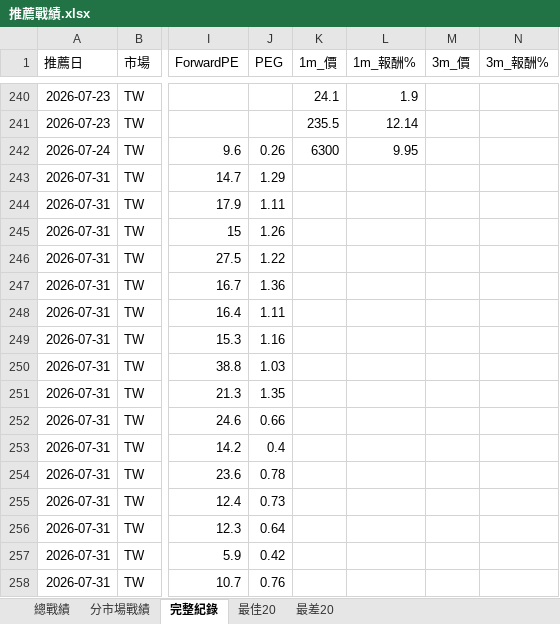
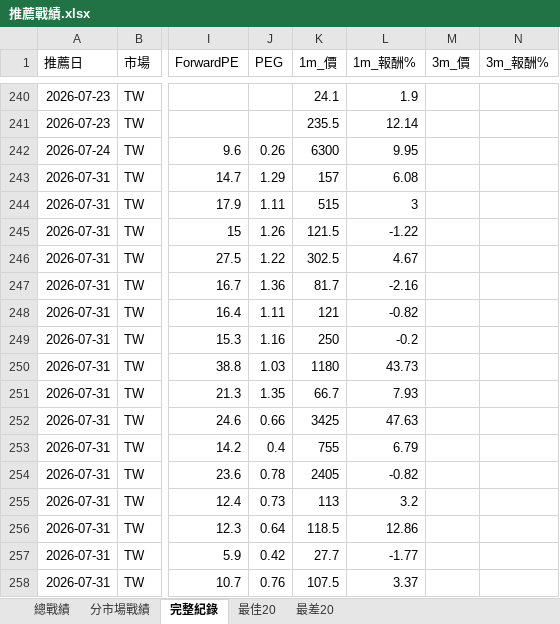
Before and after one commit to delphichi/big, an Excel workbook: data/推薦戰績.xlsx, sheet 完整紀錄, drawn as a sheet; only a part is shown, gaps mark what is left out; values as stored, in another font and other column widths than the file's, no borders; the diff covers the shown part only; the diff names each change by its address in the sheet, - before the commit and + after, or states it on an @@ line.

```diff
--- a/data/推薦戰績.xlsx (sheet 完整紀錄)
+++ b/data/推薦戰績.xlsx (sheet 完整紀錄)
-K243 (1m_價): (empty)
+K243 (1m_價): 157
-L243 (1m_報酬%): (empty)
+L243 (1m_報酬%): 6.08
-K244 (1m_價): (empty)
+K244 (1m_價): 515
-L244 (1m_報酬%): (empty)
+L244 (1m_報酬%): 3
-K245 (1m_價): (empty)
+K245 (1m_價): 121.5
-L245 (1m_報酬%): (empty)
+L245 (1m_報酬%): -1.22
-K246 (1m_價): (empty)
+K246 (1m_價): 302.5
-L246 (1m_報酬%): (empty)
+L246 (1m_報酬%): 4.67
-K247 (1m_價): (empty)
+K247 (1m_價): 81.7
-L247 (1m_報酬%): (empty)
+L247 (1m_報酬%): -2.16
-K248 (1m_價): (empty)
+K248 (1m_價): 121
-L248 (1m_報酬%): (empty)
+L248 (1m_報酬%): -0.82
-K249 (1m_價): (empty)
+K249 (1m_價): 250
-L249 (1m_報酬%): (empty)
+L249 (1m_報酬%): -0.2
-K250 (1m_價): (empty)
+K250 (1m_價): 1180
-L250 (1m_報酬%): (empty)
+L250 (1m_報酬%): 43.73
-K251 (1m_價): (empty)
+K251 (1m_價): 66.7
-L251 (1m_報酬%): (empty)
+L251 (1m_報酬%): 7.93
-K252 (1m_價): (empty)
+K252 (1m_價): 3425
-L252 (1m_報酬%): (empty)
+L252 (1m_報酬%): 47.63
-K253 (1m_價): (empty)
+K253 (1m_價): 755
-L253 (1m_報酬%): (empty)
+L253 (1m_報酬%): 6.79
-K254 (1m_價): (empty)
+K254 (1m_價): 2405
-L254 (1m_報酬%): (empty)
+L254 (1m_報酬%): -0.82
-K255 (1m_價): (empty)
+K255 (1m_價): 113
-L255 (1m_報酬%): (empty)
+L255 (1m_報酬%): 3.2
-K256 (1m_價): (empty)
+K256 (1m_價): 118.5
-L256 (1m_報酬%): (empty)
+L256 (1m_報酬%): 12.86
-K257 (1m_價): (empty)
+K257 (1m_價): 27.7
-L257 (1m_報酬%): (empty)
+L257 (1m_報酬%): -1.77
-K258 (1m_價): (empty)
+K258 (1m_價): 107.5
-L258 (1m_報酬%): (empty)
+L258 (1m_報酬%): 3.37
```
Also changed, not shown: 36 edited cells elsewhere in this sheet, sheet 最佳20, sheet 最差20, sheet 總戰績, sheet 分市場戰績, data/台股PE監看表.xlsx, 1 other file.
